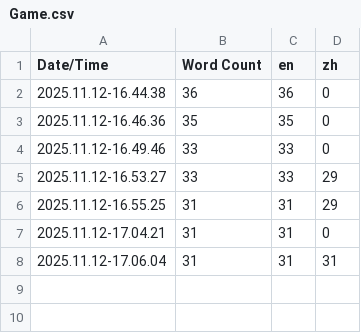
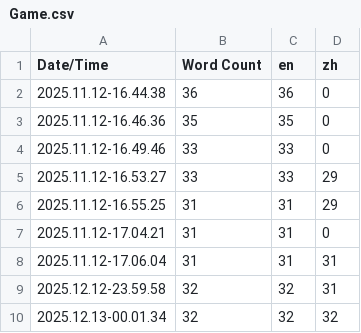
Before and after one commit to hy741oo/AreYouReadyProject, a CSV file: Content/Localization/Game/Game.csv, drawn as a sheet; the diff names each change by its address in the sheet, - before the commit and + after, or states it on an @@ line.

```diff
--- a/Content/Localization/Game/Game.csv
+++ b/Content/Localization/Game/Game.csv
+row 9: 2025.12.12-23.59.58 | 32 | 32 | 31
+row 10: 2025.12.13-00.01.34 | 32 | 32 | 32
```
Also changed, not shown: 32 other files.
